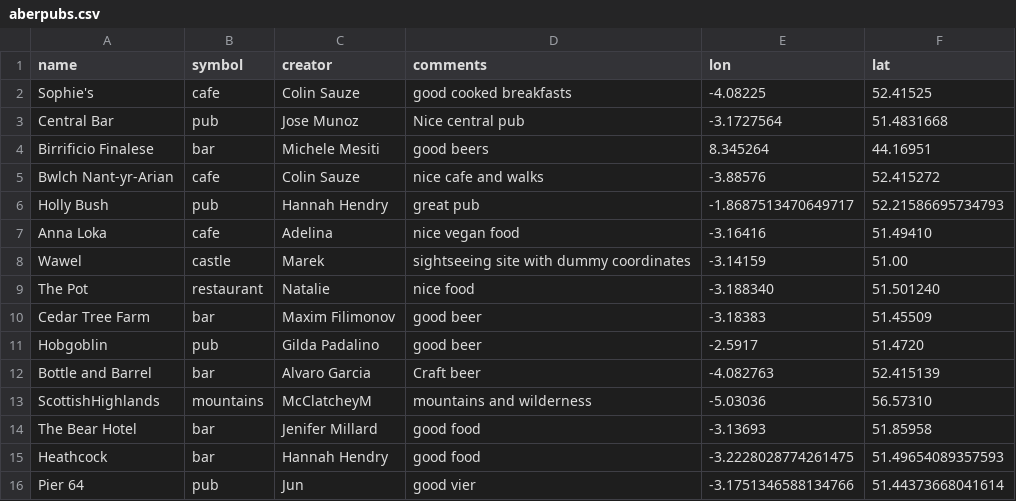
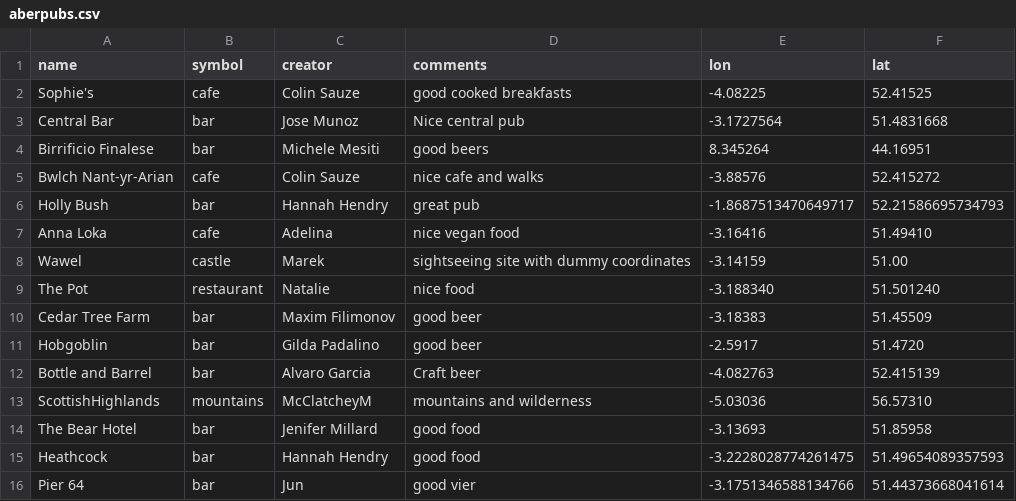
Before and after one commit to colinsauze/aber-pubs, a CSV file: aberpubs.csv, drawn as a sheet.

Commit message:
changing pubs to bars

```diff
--- a/aberpubs.csv
+++ b/aberpubs.csv
@@ -2,6 +2,6 @@ name,symbol,creator,comments,lon,lat
 Sophie's,cafe,Colin Sauze,good cooked breakfasts,-4.08225,52.41525
-Central Bar,pub, Jose Munoz, Nice central pub,-3.1727564,51.4831668
+Central Bar,bar, Jose Munoz, Nice central pub,-3.1727564,51.4831668
 Birrificio Finalese,bar,Michele Mesiti,good beers,8.345264, 44.16951
 Bwlch Nant-yr-Arian, cafe, Colin Sauze,nice cafe and walks,-3.88576,52.415272
-Holly Bush,pub,Hannah Hendry,great pub,-1.8687513470649717,52.21586695734793
+Holly Bush,bar,Hannah Hendry,great pub,-1.8687513470649717,52.21586695734793
 Anna Loka, cafe, Adelina, nice vegan food, -3.16416,51.49410
@@ -10,3 +10,3 @@ The Pot, restaurant, Natalie, nice food, -3.188340, 51.501240
 Cedar Tree Farm, bar, Maxim Filimonov, good beer, -3.18383, 51.45509
-Hobgoblin, pub, Gilda Padalino, good beer, -2.5917, 51.4720
+Hobgoblin, bar, Gilda Padalino, good beer, -2.5917, 51.4720
 Bottle and Barrel, bar, Alvaro Garcia,Craft beer,-4.082763,52.415139
@@ -15,2 +15,2 @@ The Bear Hotel, bar, Jenifer Millard, good food, -3.13693, 51.85958
 Heathcock, bar, Hannah Hendry, good food, -3.2228028774261475, 51.49654089357593
-Pier 64, pub, Jun, good vier, -3.1751346588134766, 51.44373668041614
+Pier 64, bar, Jun, good vier, -3.1751346588134766, 51.44373668041614
```
